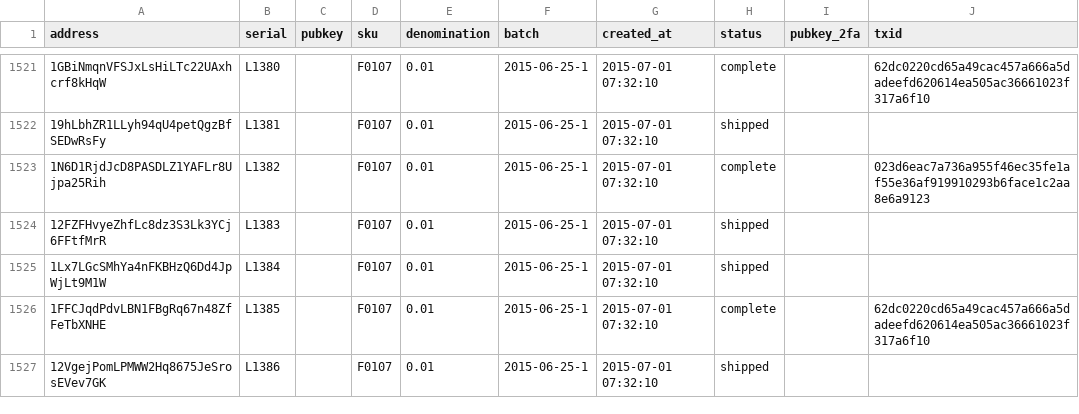
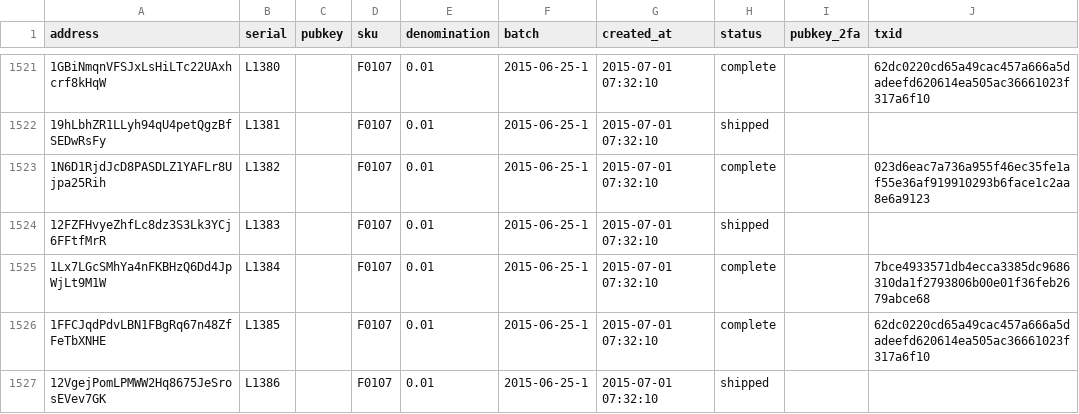
Before and after one commit to prasos/denarium-database, a TSV file: coin.tsv, drawn as a sheet; only a part is shown, gaps mark what is left out.

Commit message:
Daily coin status update

```diff
--- a/coin.tsv
+++ b/coin.tsv
@@ -1524,3 +1524,3 @@ address	serial	pubkey	sku	denomination	batch	created_at	status	pubkey_2fa	txid
 12FZFHvyeZhfLc8dz3S3Lk3YCj6FFtfMrR	L1383		F0107	0.01	2015-06-25-1	2015-07-01 07:32:10	shipped		
-1Lx7LGcSMhYa4nFKBHzQ6Dd4JpWjLt9M1W	L1384		F0107	0.01	2015-06-25-1	2015-07-01 07:32:10	shipped		
+1Lx7LGcSMhYa4nFKBHzQ6Dd4JpWjLt9M1W	L1384		F0107	0.01	2015-06-25-1	2015-07-01 07:32:10	complete		7bce4933571db4ecca3385dc9686310da1f2793806b00e01f36feb2679abce68
 1FFCJqdPdvLBN1FBgRq67n48ZfFeTbXNHE	L1385		F0107	0.01	2015-06-25-1	2015-07-01 07:32:10	complete		62dc0220cd65a49cac457a666a5dadeefd620614ea505ac36661023f317a6f10
```
Also changed, not shown: 1 other file.
